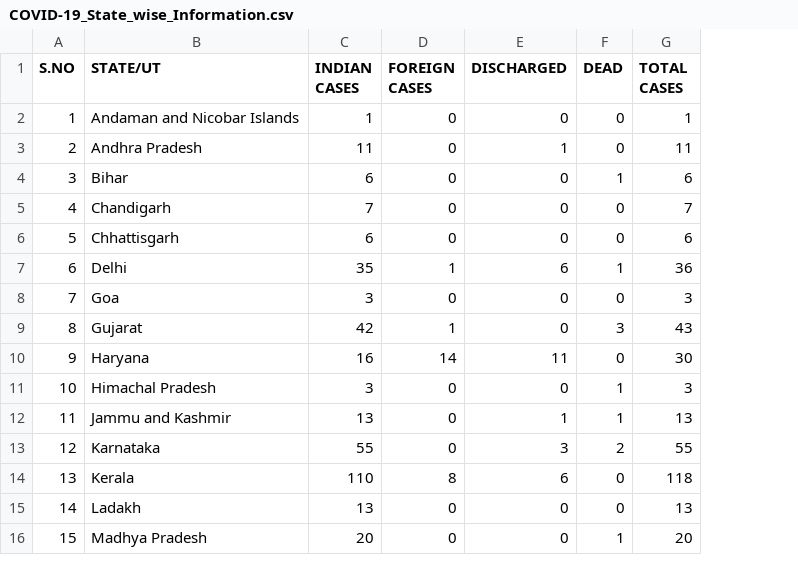
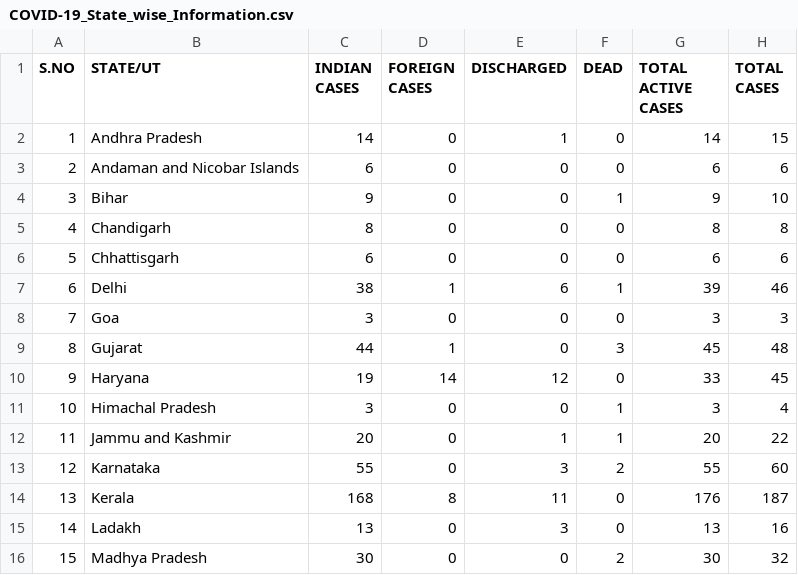
Before and after one commit to Ram-95/Python_Applications, a CSV file: Corona Tracker/COVID-19_State_wise_Information.csv, drawn as a sheet; only a part is shown; addresses are those after the commit; the diff covers the shown part only; the diff names each change by its address in the sheet, - before the commit and + after, or states it on an @@ line.

Commit message:
Data as on 28th March, 2020

```diff
--- a/Corona Tracker/COVID-19_State_wise_Information.csv
+++ b/Corona Tracker/COVID-19_State_wise_Information.csv
+column G (TOTAL ACTIVE CASES), rows 2-16: 14 | 6 | 9 | 8 | 6 | 39 | 3 | 45 | 33 | 3 | 20 | 55 | 176 | 13 | 30
-B2 (STATE/UT): Andaman and Nicobar Islands
+B2 (STATE/UT): Andhra Pradesh
-C2 (INDIAN CASES): 1
+C2 (INDIAN CASES): 14
-E2 (DISCHARGED): 0
+E2 (DISCHARGED): 1
-H2 (TOTAL CASES): 1
+H2 (TOTAL CASES): 15
-B3 (STATE/UT): Andhra Pradesh
+B3 (STATE/UT): Andaman and Nicobar Islands
-C3 (INDIAN CASES): 11
+C3 (INDIAN CASES): 6
-E3 (DISCHARGED): 1
+E3 (DISCHARGED): 0
-H3 (TOTAL CASES): 11
+H3 (TOTAL CASES): 6
-C4 (INDIAN CASES): 6
+C4 (INDIAN CASES): 9
-H4 (TOTAL CASES): 6
+H4 (TOTAL CASES): 10
-C5 (INDIAN CASES): 7
+C5 (INDIAN CASES): 8
-H5 (TOTAL CASES): 7
+H5 (TOTAL CASES): 8
-C7 (INDIAN CASES): 35
+C7 (INDIAN CASES): 38
-H7 (TOTAL CASES): 36
+H7 (TOTAL CASES): 46
-C9 (INDIAN CASES): 42
+C9 (INDIAN CASES): 44
-H9 (TOTAL CASES): 43
+H9 (TOTAL CASES): 48
-C10 (INDIAN CASES): 16
+C10 (INDIAN CASES): 19
-E10 (DISCHARGED): 11
+E10 (DISCHARGED): 12
-H10 (TOTAL CASES): 30
+H10 (TOTAL CASES): 45
-H11 (TOTAL CASES): 3
+H11 (TOTAL CASES): 4
-C12 (INDIAN CASES): 13
+C12 (INDIAN CASES): 20
-H12 (TOTAL CASES): 13
+H12 (TOTAL CASES): 22
-H13 (TOTAL CASES): 55
+H13 (TOTAL CASES): 60
-C14 (INDIAN CASES): 110
+C14 (INDIAN CASES): 168
-E14 (DISCHARGED): 6
+E14 (DISCHARGED): 11
-H14 (TOTAL CASES): 118
+H14 (TOTAL CASES): 187
-E15 (DISCHARGED): 0
+E15 (DISCHARGED): 3
-H15 (TOTAL CASES): 13
+H15 (TOTAL CASES): 16
-C16 (INDIAN CASES): 20
+C16 (INDIAN CASES): 30
-F16 (DEAD): 1
+F16 (DEAD): 2
-H16 (TOTAL CASES): 20
+H16 (TOTAL CASES): 32
```
Also changed, not shown: 20 edited cells elsewhere in this file, Corona Tracker/COVID-19_Global_Data.csv, Corona Tracker/COVID-19_India_Data.csv, 1 other file.
